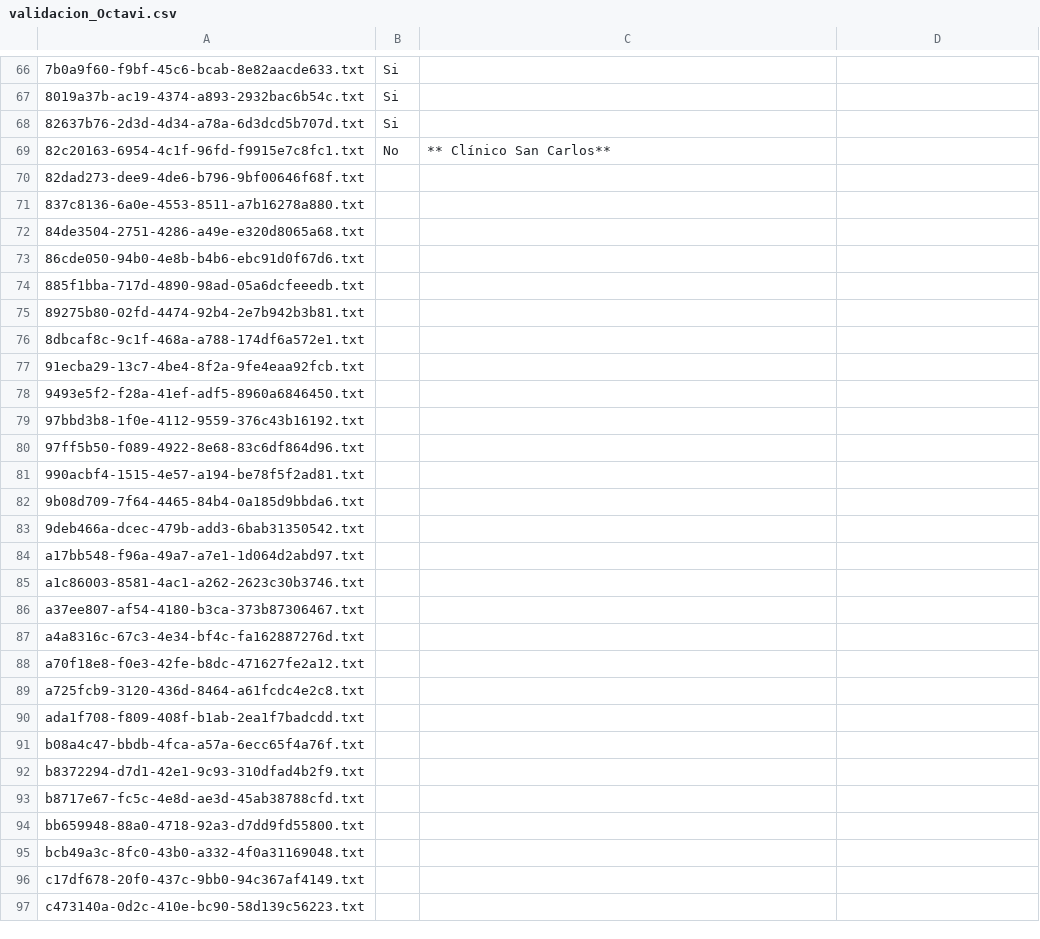
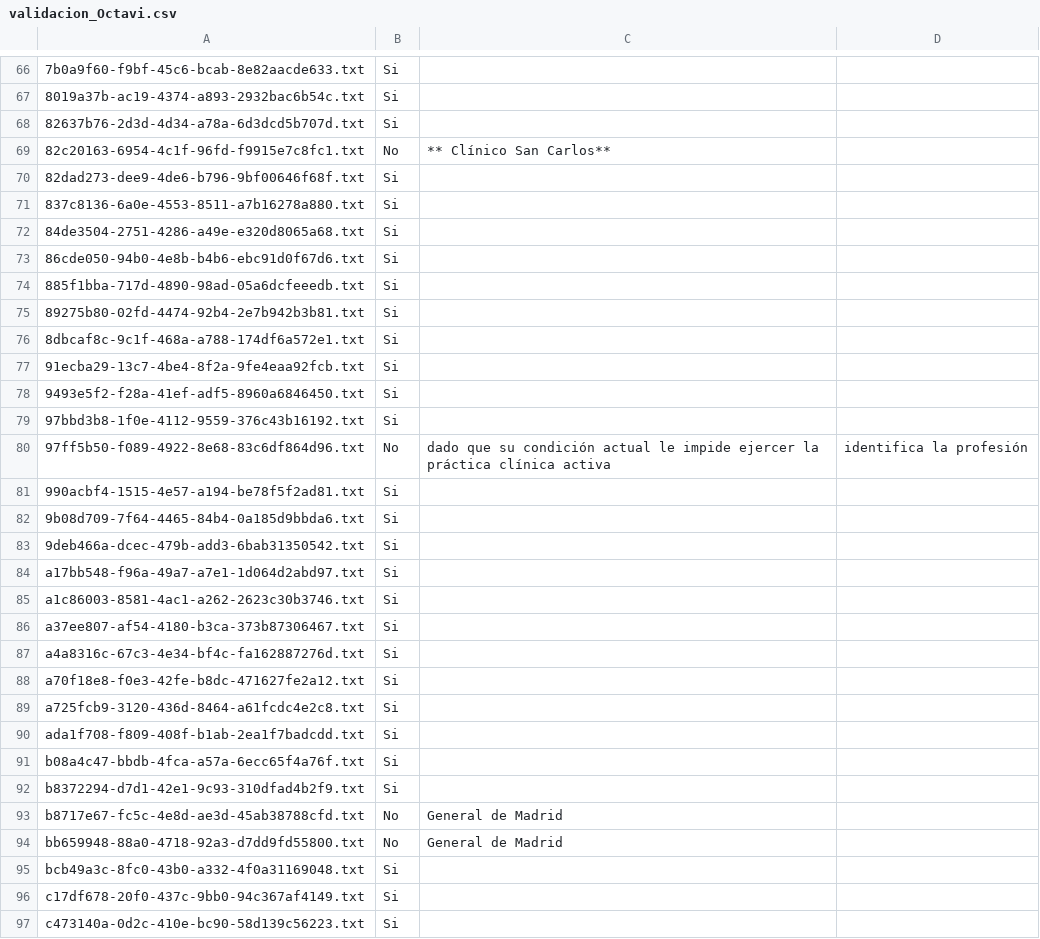
Before and after one commit to bassegoda/generate_corpus_anonimizacion, a CSV file: docs_revisar/Octavi/validacion_Octavi.csv, drawn as a sheet; only a part is shown, gaps mark what is left out; the diff covers the shown part only; the diff names each change by its address in the sheet, - before the commit and + after, or states it on an @@ line.

```diff
--- a/docs_revisar/Octavi/validacion_Octavi.csv
+++ b/docs_revisar/Octavi/validacion_Octavi.csv
-B70:B79: (empty)
+B70:B79: Si
-B80: (empty)
+B80: No
-C80: (empty)
+C80: dado que su condición actual le impide ejercer la práctica clínica activa
-D80: (empty)
+D80: identifica la profesión
-B81:B92: (empty)
+B81:B92: Si
-B93:B94: (empty)
+B93:B94: No
-C93:C94: (empty)
+C93:C94: General de Madrid
-B95:B97: (empty)
+B95:B97: Si
```
Also changed, not shown: 31 edited cells elsewhere in this file.
